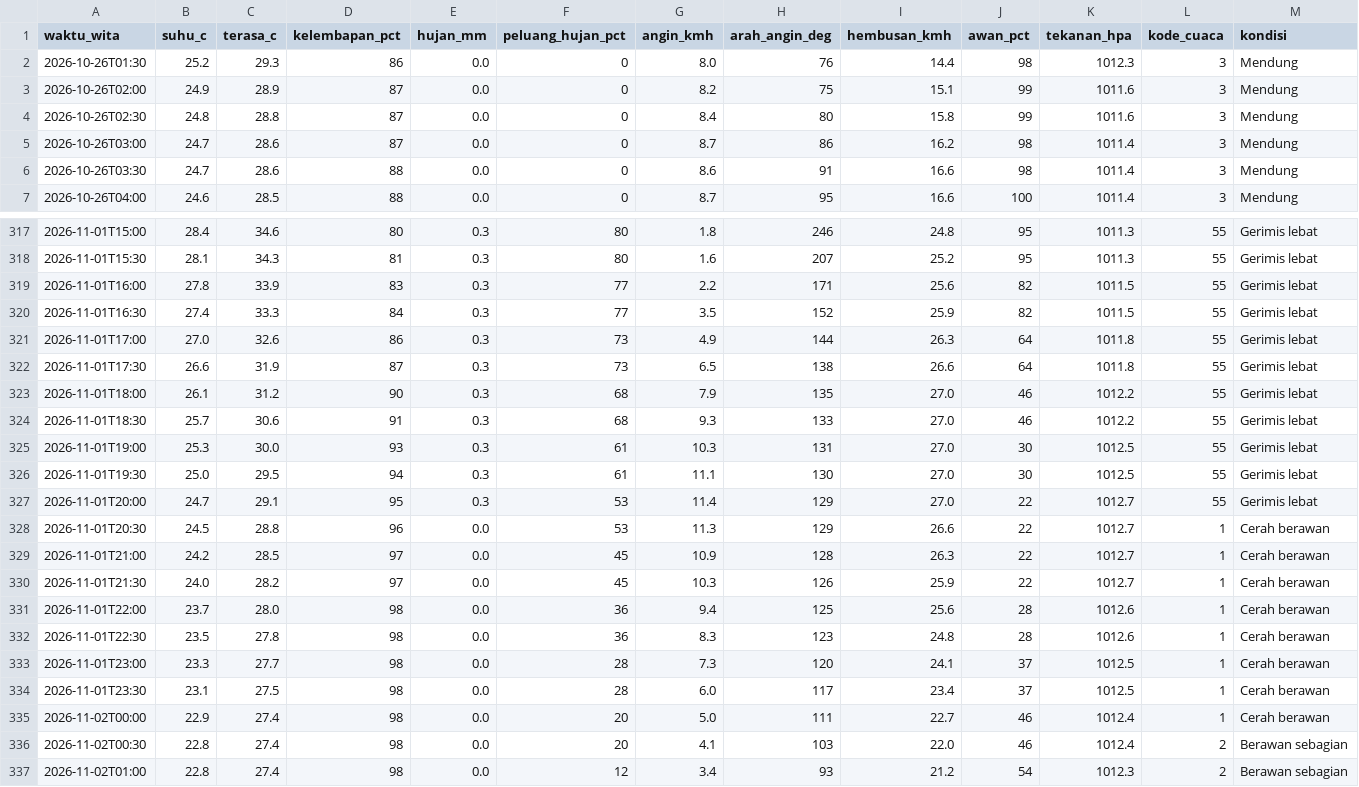
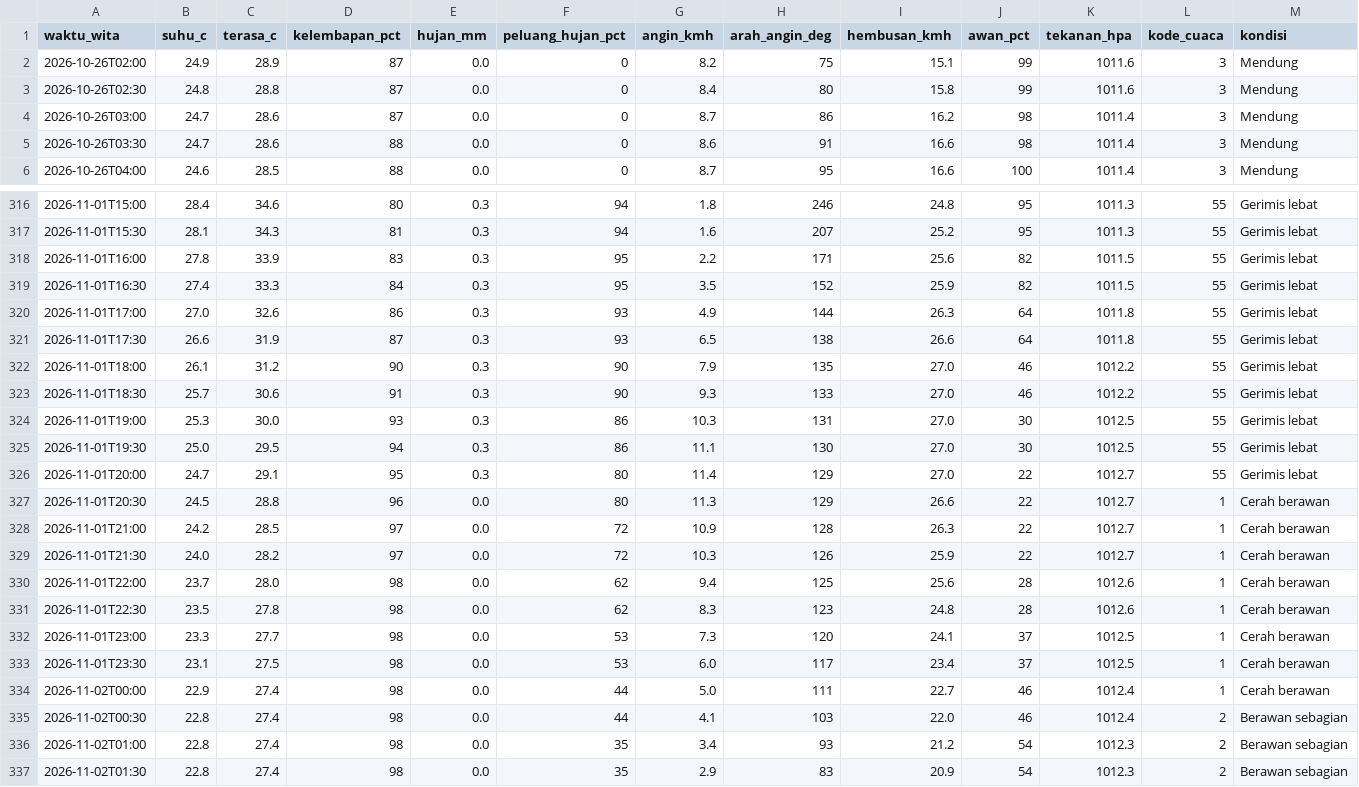
Before and after one commit to ariblackheart-cyber/cuaca-mataram, a CSV file: data/prakiraan-30menit.csv, drawn as a sheet; only a part is shown, gaps mark what is left out; the diff covers the shown part only.

```diff
--- a/data/prakiraan-30menit.csv
+++ b/data/prakiraan-30menit.csv
@@ -1,3 +1,2 @@
 waktu_wita,suhu_c,terasa_c,kelembapan_pct,hujan_mm,peluang_hujan_pct,angin_kmh,arah_angin_deg,hembusan_kmh,awan_pct,tekanan_hpa,kode_cuaca,kondisi
-2026-10-26T01:30,25.2,29.3,86,0.0,0,8.0,76,14.4,98,1012.3,3,Mendung
 2026-10-26T02:00,24.9,28.9,87,0.0,0,8.2,75,15.1,99,1011.6,3,Mendung
@@ -317,21 +316,22 @@ waktu_wita,suhu_c,terasa_c,kelembapan_pct,hujan_mm,peluang_hujan_pct,angin_kmh,a
-2026-11-01T15:00,28.4,34.6,80,0.3,80,1.8,246,24.8,95,1011.3,55,Gerimis lebat
-2026-11-01T15:30,28.1,34.3,81,0.3,80,1.6,207,25.2,95,1011.3,55,Gerimis lebat
-2026-11-01T16:00,27.8,33.9,83,0.3,77,2.2,171,25.6,82,1011.5,55,Gerimis lebat
-2026-11-01T16:30,27.4,33.3,84,0.3,77,3.5,152,25.9,82,1011.5,55,Gerimis lebat
-2026-11-01T17:00,27.0,32.6,86,0.3,73,4.9,144,26.3,64,1011.8,55,Gerimis lebat
-2026-11-01T17:30,26.6,31.9,87,0.3,73,6.5,138,26.6,64,1011.8,55,Gerimis lebat
-2026-11-01T18:00,26.1,31.2,90,0.3,68,7.9,135,27.0,46,1012.2,55,Gerimis lebat
-2026-11-01T18:30,25.7,30.6,91,0.3,68,9.3,133,27.0,46,1012.2,55,Gerimis lebat
-2026-11-01T19:00,25.3,30.0,93,0.3,61,10.3,131,27.0,30,1012.5,55,Gerimis lebat
-2026-11-01T19:30,25.0,29.5,94,0.3,61,11.1,130,27.0,30,1012.5,55,Gerimis lebat
-2026-11-01T20:00,24.7,29.1,95,0.3,53,11.4,129,27.0,22,1012.7,55,Gerimis lebat
-2026-11-01T20:30,24.5,28.8,96,0.0,53,11.3,129,26.6,22,1012.7,1,Cerah berawan
-2026-11-01T21:00,24.2,28.5,97,0.0,45,10.9,128,26.3,22,1012.7,1,Cerah berawan
-2026-11-01T21:30,24.0,28.2,97,0.0,45,10.3,126,25.9,22,1012.7,1,Cerah berawan
-2026-11-01T22:00,23.7,28.0,98,0.0,36,9.4,125,25.6,28,1012.6,1,Cerah berawan
-2026-11-01T22:30,23.5,27.8,98,0.0,36,8.3,123,24.8,28,1012.6,1,Cerah berawan
-2026-11-01T23:00,23.3,27.7,98,0.0,28,7.3,120,24.1,37,1012.5,1,Cerah berawan
-2026-11-01T23:30,23.1,27.5,98,0.0,28,6.0,117,23.4,37,1012.5,1,Cerah berawan
-2026-11-02T00:00,22.9,27.4,98,0.0,20,5.0,111,22.7,46,1012.4,1,Cerah berawan
-2026-11-02T00:30,22.8,27.4,98,0.0,20,4.1,103,22.0,46,1012.4,2,Berawan sebagian
-2026-11-02T01:00,22.8,27.4,98,0.0,12,3.4,93,21.2,54,1012.3,2,Berawan sebagian
+2026-11-01T15:00,28.4,34.6,80,0.3,94,1.8,246,24.8,95,1011.3,55,Gerimis lebat
+2026-11-01T15:30,28.1,34.3,81,0.3,94,1.6,207,25.2,95,1011.3,55,Gerimis lebat
+2026-11-01T16:00,27.8,33.9,83,0.3,95,2.2,171,25.6,82,1011.5,55,Gerimis lebat
+2026-11-01T16:30,27.4,33.3,84,0.3,95,3.5,152,25.9,82,1011.5,55,Gerimis lebat
+2026-11-01T17:00,27.0,32.6,86,0.3,93,4.9,144,26.3,64,1011.8,55,Gerimis lebat
+2026-11-01T17:30,26.6,31.9,87,0.3,93,6.5,138,26.6,64,1011.8,55,Gerimis lebat
+2026-11-01T18:00,26.1,31.2,90,0.3,90,7.9,135,27.0,46,1012.2,55,Gerimis lebat
+2026-11-01T18:30,25.7,30.6,91,0.3,90,9.3,133,27.0,46,1012.2,55,Gerimis lebat
+2026-11-01T19:00,25.3,30.0,93,0.3,86,10.3,131,27.0,30,1012.5,55,Gerimis lebat
+2026-11-01T19:30,25.0,29.5,94,0.3,86,11.1,130,27.0,30,1012.5,55,Gerimis lebat
+2026-11-01T20:00,24.7,29.1,95,0.3,80,11.4,129,27.0,22,1012.7,55,Gerimis lebat
+2026-11-01T20:30,24.5,28.8,96,0.0,80,11.3,129,26.6,22,1012.7,1,Cerah berawan
+2026-11-01T21:00,24.2,28.5,97,0.0,72,10.9,128,26.3,22,1012.7,1,Cerah berawan
+2026-11-01T21:30,24.0,28.2,97,0.0,72,10.3,126,25.9,22,1012.7,1,Cerah berawan
+2026-11-01T22:00,23.7,28.0,98,0.0,62,9.4,125,25.6,28,1012.6,1,Cerah berawan
+2026-11-01T22:30,23.5,27.8,98,0.0,62,8.3,123,24.8,28,1012.6,1,Cerah berawan
+2026-11-01T23:00,23.3,27.7,98,0.0,53,7.3,120,24.1,37,1012.5,1,Cerah berawan
+2026-11-01T23:30,23.1,27.5,98,0.0,53,6.0,117,23.4,37,1012.5,1,Cerah berawan
+2026-11-02T00:00,22.9,27.4,98,0.0,44,5.0,111,22.7,46,1012.4,1,Cerah berawan
+2026-11-02T00:30,22.8,27.4,98,0.0,44,4.1,103,22.0,46,1012.4,2,Berawan sebagian
+2026-11-02T01:00,22.8,27.4,98,0.0,35,3.4,93,21.2,54,1012.3,2,Berawan sebagian
+2026-11-02T01:30,22.8,27.4,98,0.0,35,2.9,83,20.9,54,1012.3,2,Berawan sebagian
```
Also changed, not shown: 52 edited cells elsewhere in this file, 2 other files.
